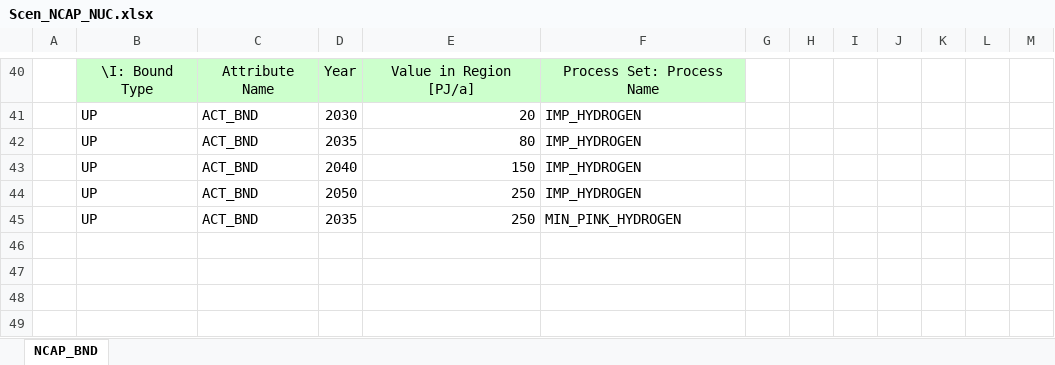
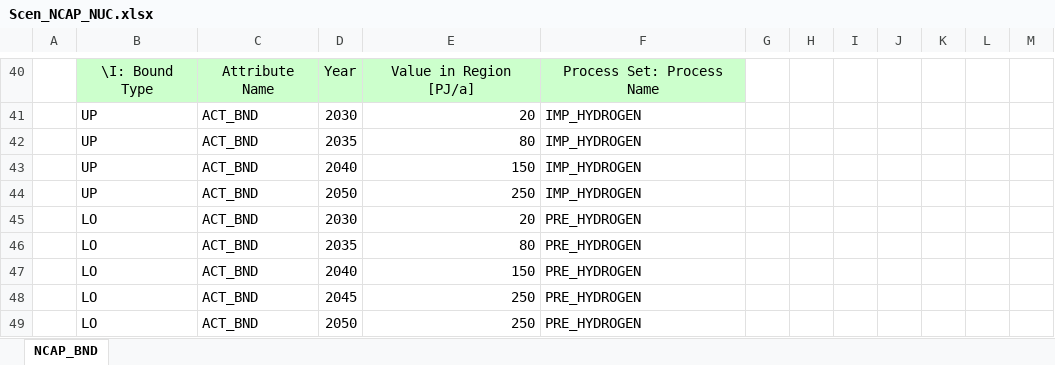
Before and after one commit to WacRusz/ProjectHydrogenNuclear, an Excel workbook: SuppXLS/Scen_NCAP_NUC.xlsx, sheet NCAP_BND, drawn as a sheet; only a part is shown, gaps mark what is left out; values as stored, in another font and other column widths than the file's, no borders; removed rows and columns are numbered as before the commit, all else as after; the diff names each change by its address in the sheet, - before the commit and + after, or states it on an @@ line.

```diff
--- a/SuppXLS/Scen_NCAP_NUC.xlsx (sheet NCAP_BND)
+++ b/SuppXLS/Scen_NCAP_NUC.xlsx (sheet NCAP_BND)
-row 45:  | UP | ACT_BND | 2035 | 250 | MIN_PINK_HYDROGEN
+row 45:  | LO | ACT_BND | 2030 | 20 | PRE_HYDROGEN
+row 46:  | LO | ACT_BND | 2035 | 80 | PRE_HYDROGEN
+row 47:  | LO | ACT_BND | 2040 | 150 | PRE_HYDROGEN
+row 48:  | LO | ACT_BND | 2045 | 250 | PRE_HYDROGEN
+row 49:  | LO | ACT_BND | 2050 | 250 | PRE_HYDROGEN
```
Also changed, not shown: SuppXLS/Scen_FUEL_PRICE_PROJ.xlsx.
